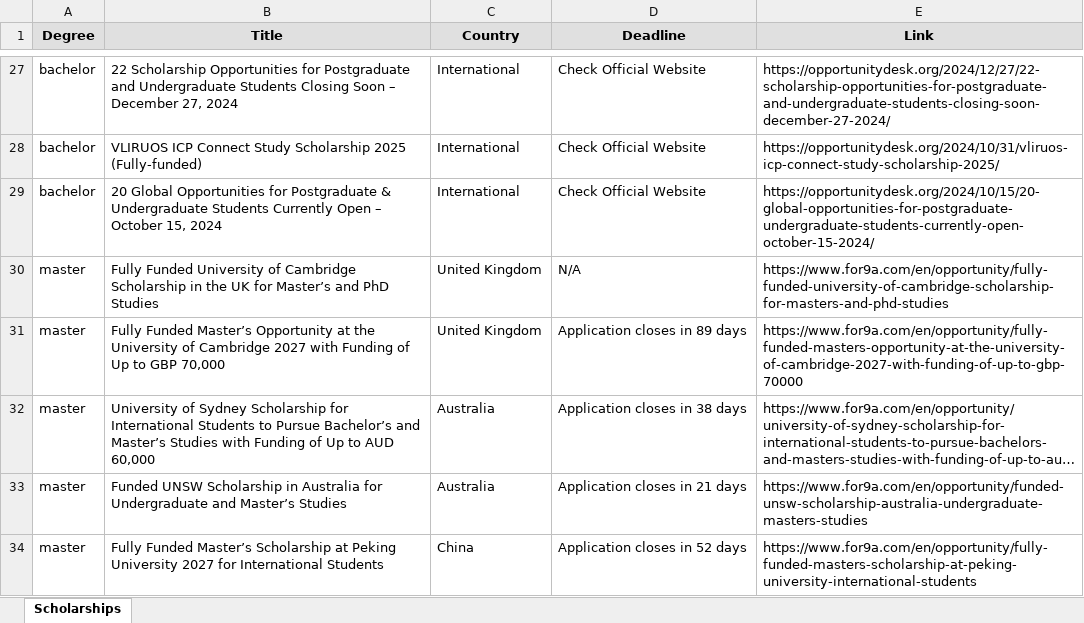
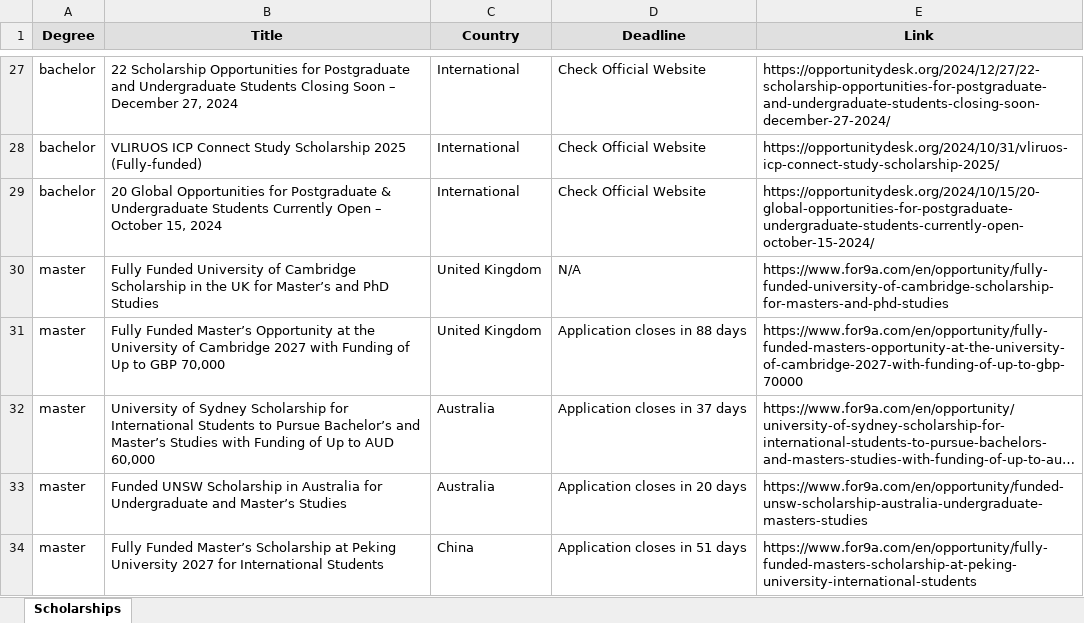
Before and after one commit to habibamer/scholarship-aggregator, an Excel workbook: scholarships.xlsx, sheet Scholarships, drawn as a sheet; only a part is shown, gaps mark what is left out; long unchanged cells end in …; values as stored, in another font and other column widths than the file's, no borders; the diff covers the shown part only; the diff names each change by its address in the sheet, - before the commit and + after, or states it on an @@ line.

```diff
--- a/scholarships.xlsx (sheet Scholarships)
+++ b/scholarships.xlsx (sheet Scholarships)
-D31 (Deadline): Application closes in 89 days
+D31 (Deadline): Application closes in 88 days
-D32 (Deadline): Application closes in 38 days
+D32 (Deadline): Application closes in 37 days
-D33 (Deadline): Application closes in 21 days
+D33 (Deadline): Application closes in 20 days
-D34 (Deadline): Application closes in 52 days
+D34 (Deadline): Application closes in 51 days
```
Also changed, not shown: 1 removed row and 16 edited cells elsewhere in this sheet, 1 other file.
